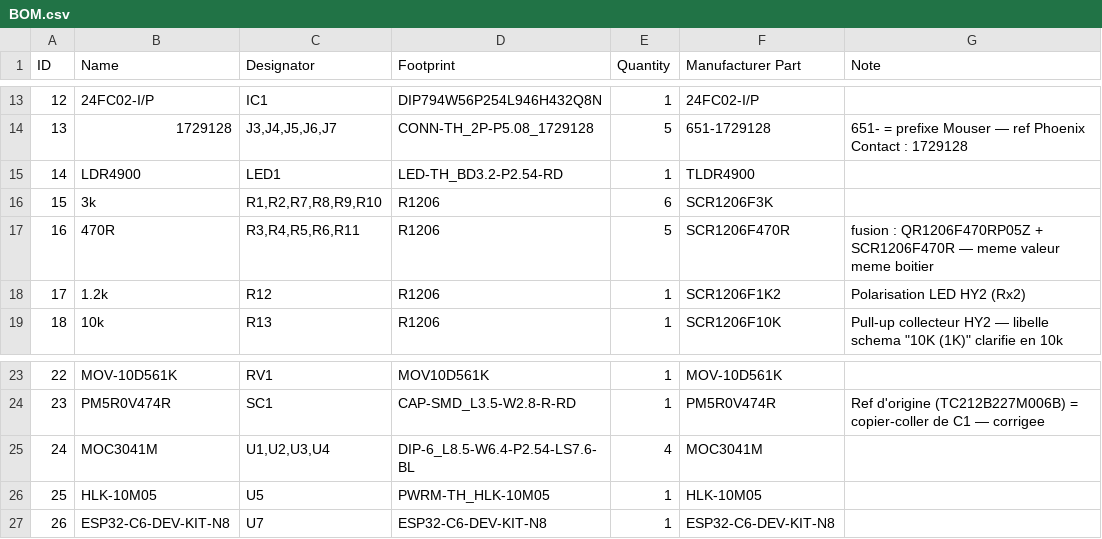
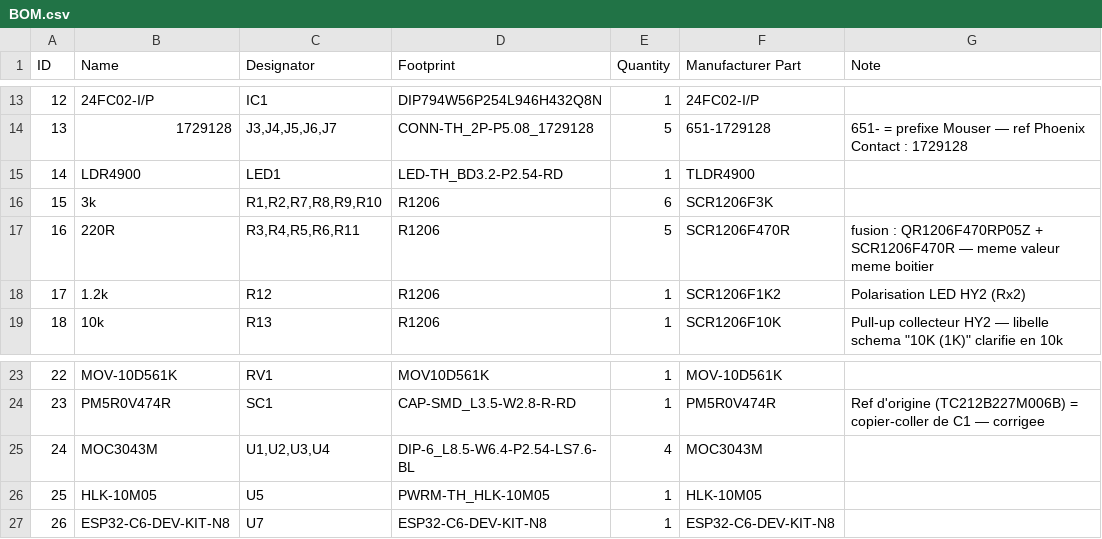
Before and after one commit to Papymakers/esp32-heating-2z, a CSV file: hardware/main-board/BOM.csv, drawn as a sheet; only a part is shown, gaps mark what is left out.

Commit message:
Update resistor and component references in BOM

```diff
--- a/hardware/main-board/BOM.csv
+++ b/hardware/main-board/BOM.csv
@@ -16,3 +16,3 @@ ID,Name,Designator,Footprint,Quantity,Manufacturer Part,Note
 15,3k,"R1,R2,R7,R8,R9,R10",R1206,6,SCR1206F3K,
-16,470R,"R3,R4,R5,R6,R11",R1206,5,SCR1206F470R,fusion : QR1206F470RP05Z + SCR1206F470R — meme valeur meme boitier
+16,220R,"R3,R4,R5,R6,R11",R1206,5,SCR1206F470R,fusion : QR1206F470RP05Z + SCR1206F470R — meme valeur meme boitier
 17,1.2k,R12,R1206,1,SCR1206F1K2,Polarisation LED HY2 (Rx2)
@@ -24,3 +24,3 @@ ID,Name,Designator,Footprint,Quantity,Manufacturer Part,Note
 23,PM5R0V474R,SC1,CAP-SMD_L3.5-W2.8-R-RD,1,PM5R0V474R,Ref d'origine (TC212B227M006B) = copier-coller de C1 — corrigee
-24,MOC3041M,"U1,U2,U3,U4",DIP-6_L8.5-W6.4-P2.54-LS7.6-BL,4,MOC3041M,
+24,MOC3043M,"U1,U2,U3,U4",DIP-6_L8.5-W6.4-P2.54-LS7.6-BL,4,MOC3043M,
 25,HLK-10M05,U5,PWRM-TH_HLK-10M05,1,HLK-10M05,
```
